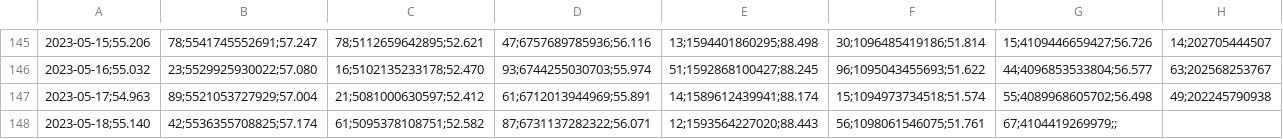
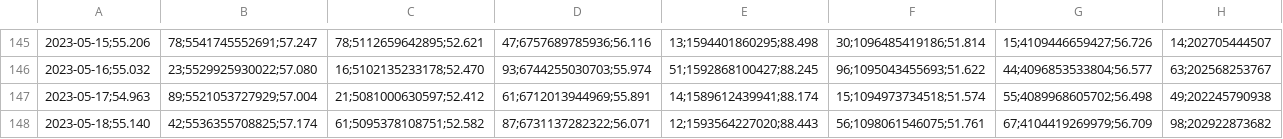
Before and after one commit to molivadatascience/WebScrapingMDS, a CSV file: producto90/output/vcfE2023-2023.csv, drawn as a sheet; only a part is shown, gaps mark what is left out; the diff names each change by its address in the sheet, - before the commit and + after, or states it on an @@ line.

```diff
--- a/producto90/output/vcfE2023-2023.csv
+++ b/producto90/output/vcfE2023-2023.csv
-G148: 67;4104419269979;;
+G148: 67;4104419269979;56.709
-H148: (empty)
+H148: 98;202922873682
```
